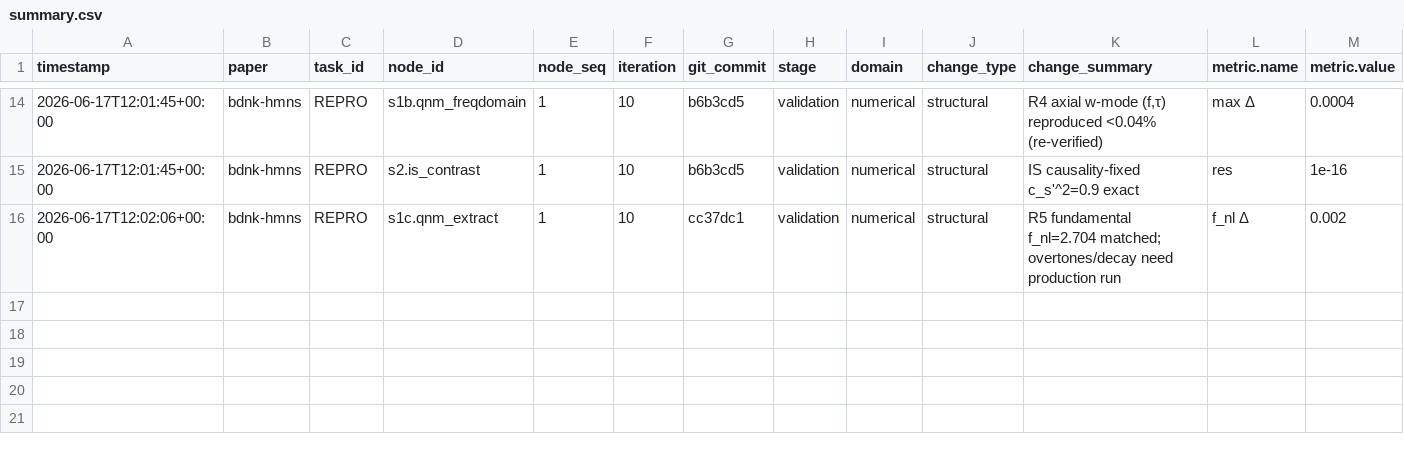
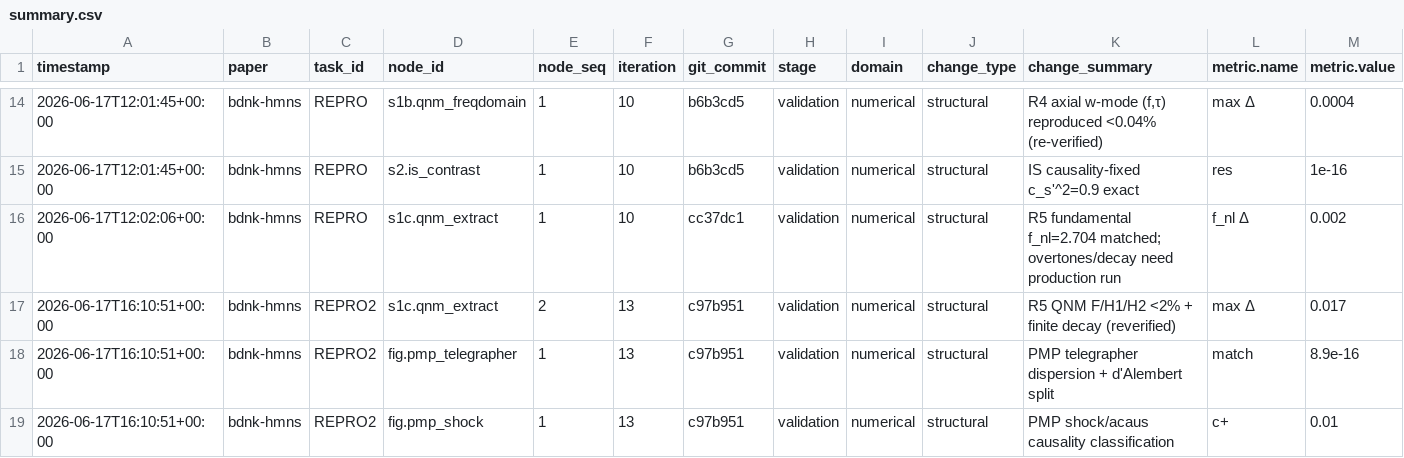
Before and after one commit to FoAKTEE/BDNK, a CSV file: error-database/paper_bdnk-hmns/summary.csv, drawn as a sheet; only a part is shown, gaps mark what is left out; rows hold the shown columns only; the diff names each change by its address in the sheet, - before the commit and + after, or states it on an @@ line.

```diff
--- a/error-database/paper_bdnk-hmns/summary.csv
+++ b/error-database/paper_bdnk-hmns/summary.csv
+row 17: 2026-06-17T16:10:51+00:00 | bdnk-hmns | REPRO2 | s1c.qnm_extract | 2 | 13 | c97b951 | validation | numerical | structural | R5 QNM F/H1/H2 <2% + finite decay (reverified) | max Δ | 0.017
+row 18: 2026-06-17T16:10:51+00:00 | bdnk-hmns | REPRO2 | fig.pmp_telegrapher | 1 | 13 | c97b951 | validation | numerical | structural | PMP telegrapher dispersion + d'Alembert split | match | 8.9e-16
+row 19: 2026-06-17T16:10:51+00:00 | bdnk-hmns | REPRO2 | fig.pmp_shock | 1 | 13 | c97b951 | validation | numerical | structural | PMP shock/acaus causality classification | c+ | 0.01
```
Also changed, not shown: knowledge-database/paper_bdnk-hmns/summary.csv, 3 other files.
